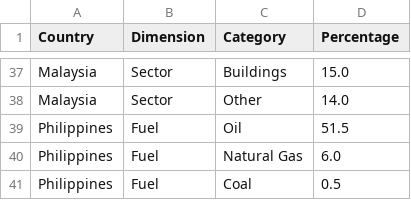
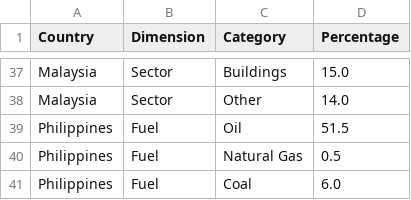
Before and after one commit to smojjofy/Data_Visualization-AAI1001-Group_2, a CSV file: data/energy_data.csv, drawn as a sheet; only a part is shown, gaps mark what is left out; the diff covers the shown part only.

```diff
--- a/data/energy_data.csv
+++ b/data/energy_data.csv
@@ -39,3 +39,3 @@ Malaysia,Sector,Other,14.0
 Philippines,Fuel,Oil,51.5
-Philippines,Fuel,Natural Gas,6.0
-Philippines,Fuel,Coal,0.5
+Philippines,Fuel,Natural Gas,0.5
+Philippines,Fuel,Coal,6.0
```
Also changed, not shown: 38 edited cells elsewhere in this file, 23 other files.
